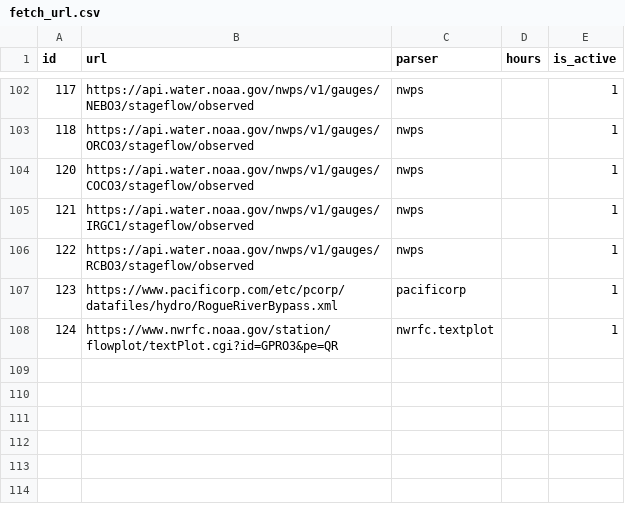
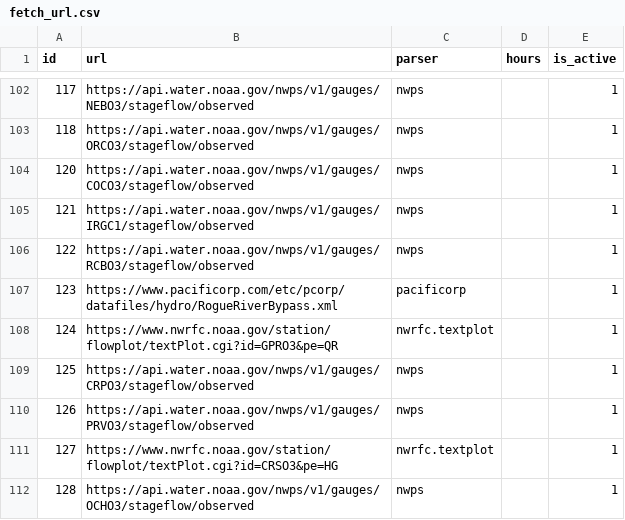
Before and after one commit to mousebrains/kayak_python, a CSV file: data/db/fetch_url.csv, drawn as a sheet; only a part is shown, gaps mark what is left out; the diff names each change by its address in the sheet, - before the commit and + after, or states it on an @@ line.

```diff
--- a/data/db/fetch_url.csv
+++ b/data/db/fetch_url.csv
+row 109: 125 | https://api.water.noaa.gov/nwps/v1/gauges/CRPO3/stageflow/observed | nwps |  | 1
+row 110: 126 | https://api.water.noaa.gov/nwps/v1/gauges/PRVO3/stageflow/observed | nwps |  | 1
+row 111: 127 | https://www.nwrfc.noaa.gov/station/flowplot/textPlot.cgi?id=CRSO3&pe=HG | nwrfc.textplot |  | 1
+row 112: 128 | https://api.water.noaa.gov/nwps/v1/gauges/OCHO3/stageflow/observed | nwps |  | 1
```
Also changed, not shown: data/db/gauge.csv, data/db/reach.csv, 5 other files.
